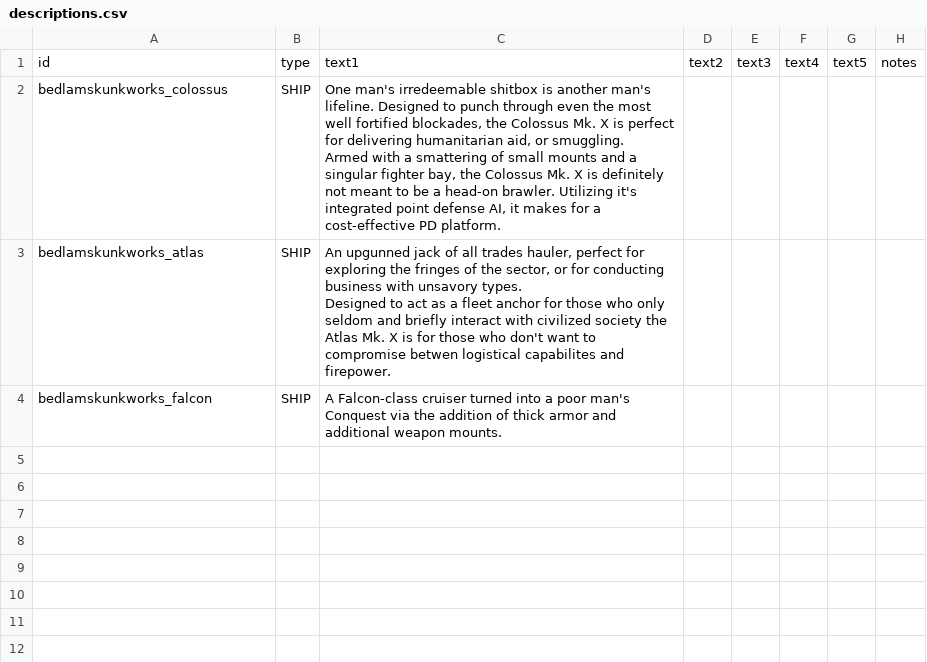
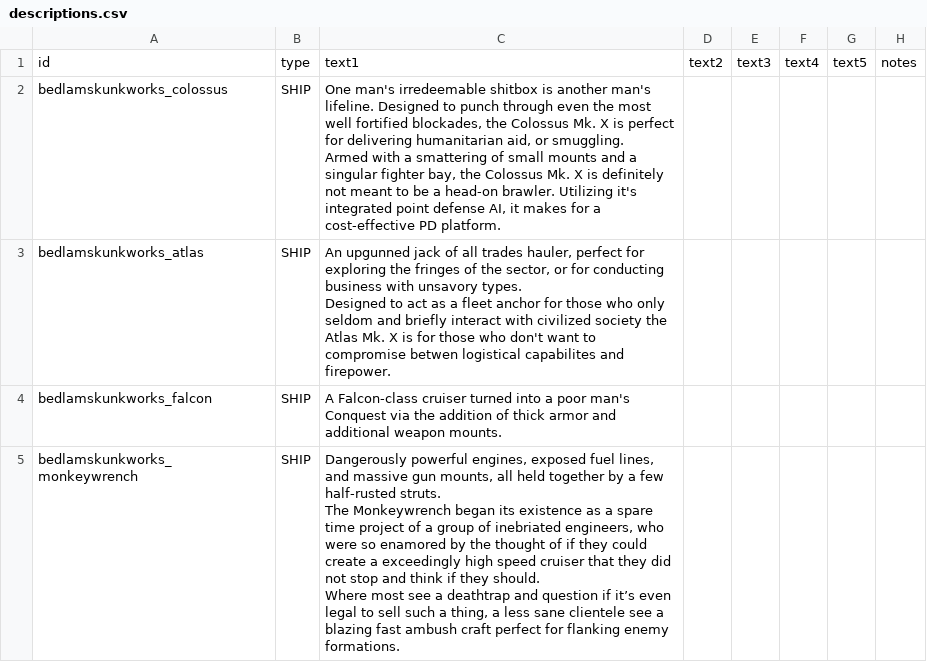
Before and after one commit to HoboG0blin/Bedlam_Skunkworks, a CSV file: data/strings/descriptions.csv, drawn as a sheet.

Commit message:
Added Monkeywrench Mk. X

```diff
--- a/data/strings/descriptions.csv
+++ b/data/strings/descriptions.csv
@@ -8 +8,5 @@ Designed to act as a fleet anchor for those who only seldom and briefly interact
 bedlamskunkworks_falcon,SHIP,A Falcon-class cruiser turned into a poor man's Conquest via the addition of thick armor and additional weapon mounts.,,,,,
+bedlamskunkworks_monkeywrench,SHIP,"Dangerously powerful engines, exposed fuel lines, and massive gun mounts, all held together by a few half-rusted struts.
+
+The Monkeywrench began its existence as a spare time project of a group of inebriated engineers, who were so enamored by the thought of if they could create a exceedingly high speed cruiser that they did not stop and think if they should.
+Where most see a deathtrap and question if it’s even legal to sell such a thing, a less sane clientele see a blazing fast ambush craft perfect for flanking enemy formations.",,,,,
```
Also changed, not shown: data/hulls/ship_data.csv, 3 other files.
